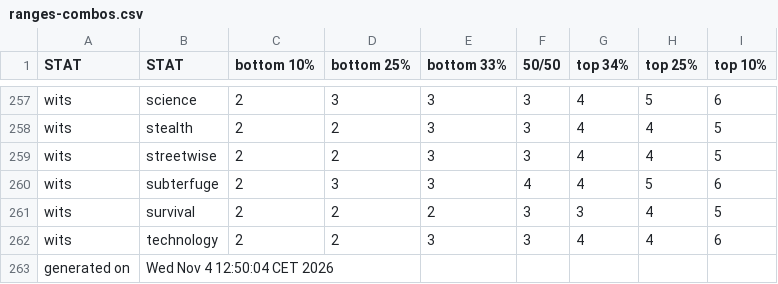
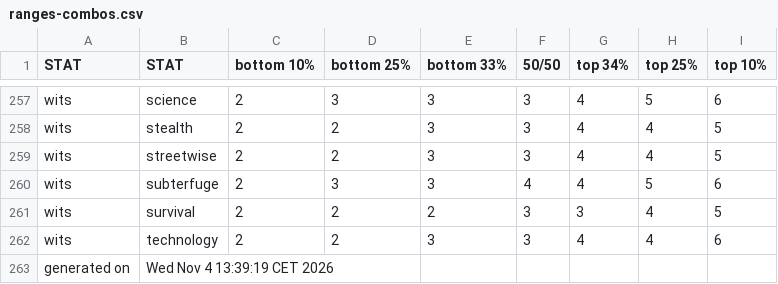
Before and after one commit to benjaminrosenbaum/benjaminrosenbaum.github.io, a CSV file: stats/deeper-state/ranges-combos.csv, drawn as a sheet; only a part is shown, gaps mark what is left out.

Commit message:
new deeper-state stats

```diff
--- a/stats/deeper-state/ranges-combos.csv
+++ b/stats/deeper-state/ranges-combos.csv
@@ -262,2 +262,2 @@ wits,survival,2,2,2,3,3,4,5
 wits,technology,2,2,3,3,4,4,6
-generated on,Wed Nov  4 12:50:04 CET 2026
+generated on,Wed Nov  4 13:39:19 CET 2026
```
Also changed, not shown: stats/deeper-state/ranges.csv, 3 other files.
